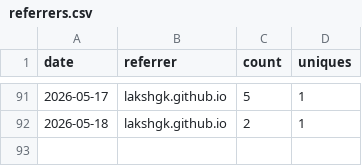
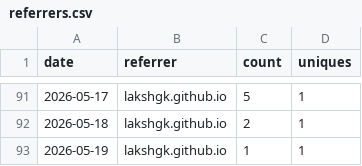
Before and after one commit to lakshgk/distill, a CSV file: data/traffic/referrers.csv, drawn as a sheet; only a part is shown, gaps mark what is left out; the diff names each change by its address in the sheet, - before the commit and + after, or states it on an @@ line.

```diff
--- a/data/traffic/referrers.csv
+++ b/data/traffic/referrers.csv
+row 93: 2026-05-19 | lakshgk.github.io | 1 | 1
```
Also changed, not shown: data/traffic/clones.csv, data/traffic/popular_paths.csv, 2 other files.
